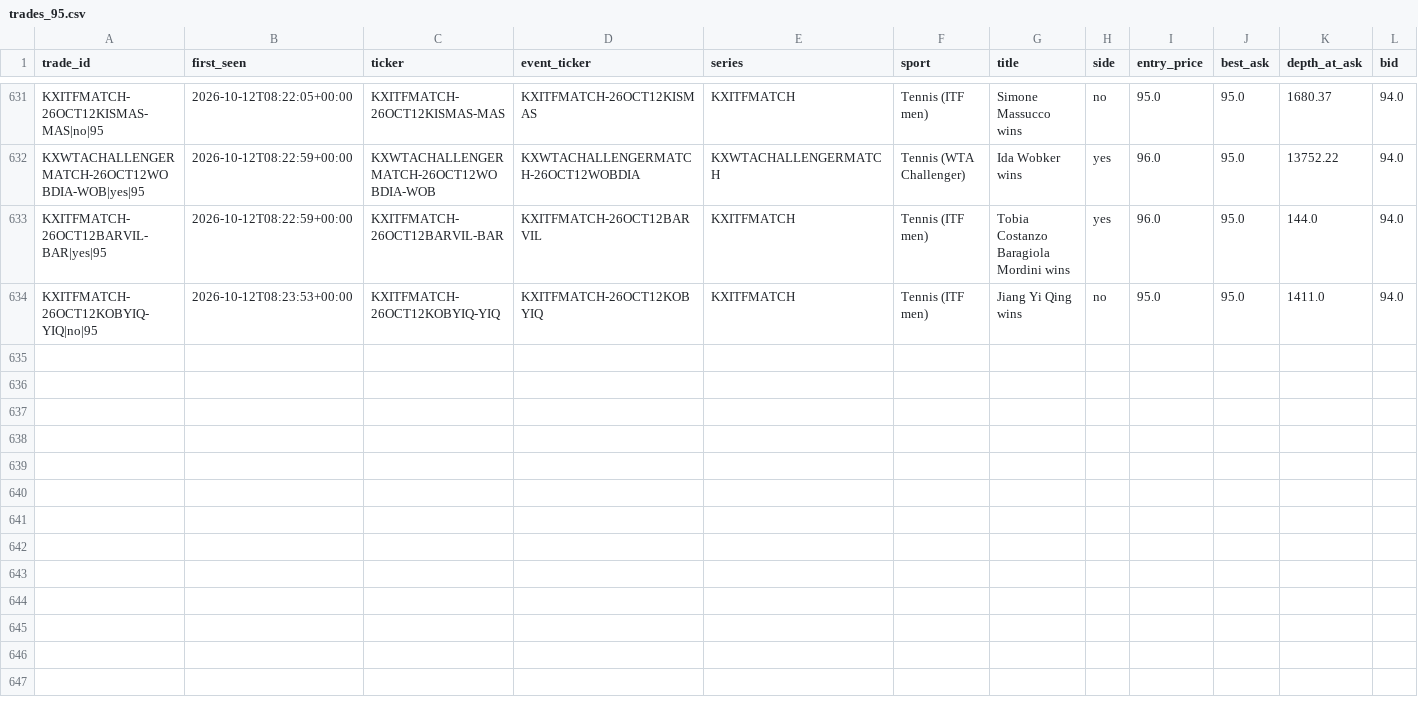
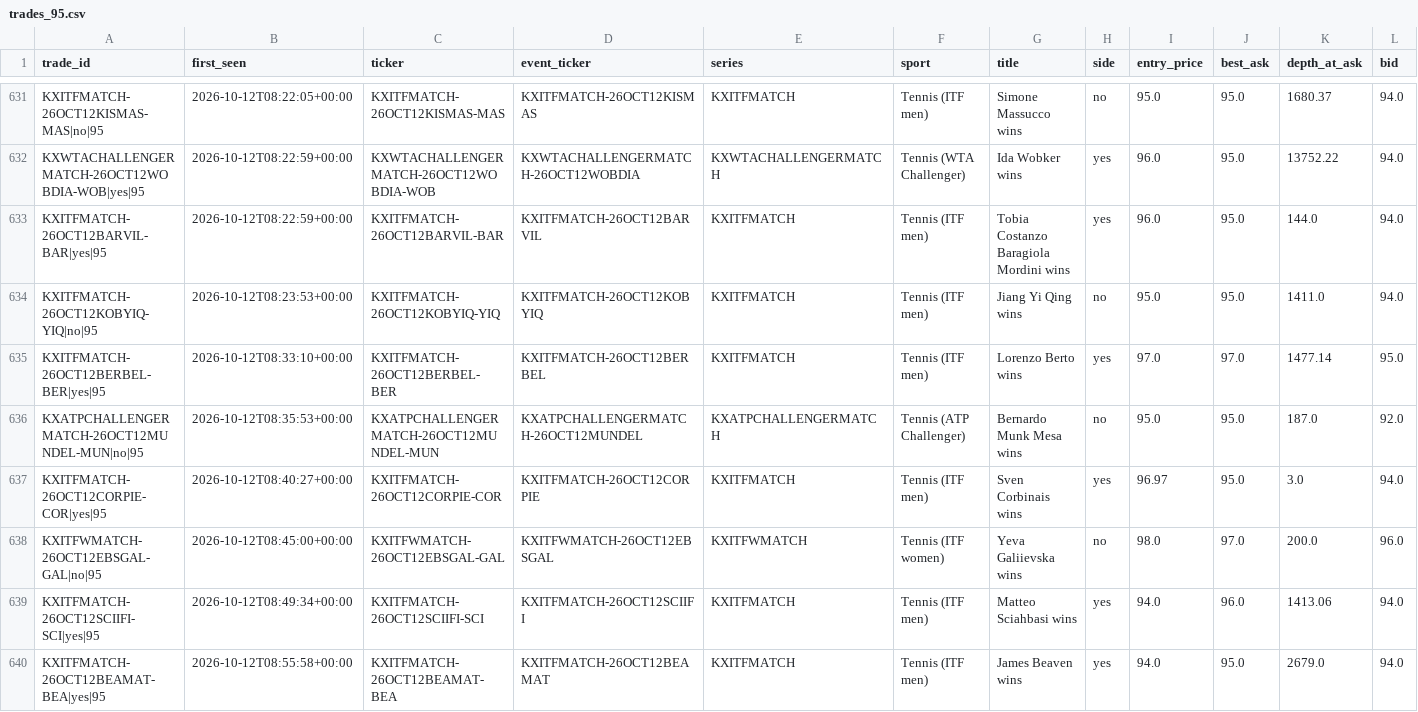
Before and after one commit to UseSoap/Kalshi-Scanner, a CSV file: data/trades_95.csv, drawn as a sheet; only a part is shown, gaps mark what is left out; rows hold the shown columns only; the diff names each change by its address in the sheet, - before the commit and + after, or states it on an @@ line.

Commit message:
data: scan 2026-10-12T08:58Z

```diff
--- a/data/trades_95.csv
+++ b/data/trades_95.csv
+row 635: KXITFMATCH-26OCT12BERBEL-BER|yes|95 | 2026-10-12T08:33:10+00:00 | KXITFMATCH-26OCT12BERBEL-BER | KXITFMATCH-26OCT12BERBEL | KXITFMATCH | Tennis (ITF men) | Lorenzo Berto wins | yes | 97.0 | 97.0 | 1477.14 | 95.0
+row 636: KXATPCHALLENGERMATCH-26OCT12MUNDEL-MUN|no|95 | 2026-10-12T08:35:53+00:00 | KXATPCHALLENGERMATCH-26OCT12MUNDEL-MUN | KXATPCHALLENGERMATCH-26OCT12MUNDEL | KXATPCHALLENGERMATCH | Tennis (ATP Challenger) | Bernardo Munk Mesa wins | no | 95.0 | 95.0 | 187.0 | 92.0
+row 637: KXITFMATCH-26OCT12CORPIE-COR|yes|95 | 2026-10-12T08:40:27+00:00 | KXITFMATCH-26OCT12CORPIE-COR | KXITFMATCH-26OCT12CORPIE | KXITFMATCH | Tennis (ITF men) | Sven Corbinais wins | yes | 96.97 | 95.0 | 3.0 | 94.0
+row 638: KXITFWMATCH-26OCT12EBSGAL-GAL|no|95 | 2026-10-12T08:45:00+00:00 | KXITFWMATCH-26OCT12EBSGAL-GAL | KXITFWMATCH-26OCT12EBSGAL | KXITFWMATCH | Tennis (ITF women) | Yeva Galiievska wins | no | 98.0 | 97.0 | 200.0 | 96.0
+row 639: KXITFMATCH-26OCT12SCIIFI-SCI|yes|95 | 2026-10-12T08:49:34+00:00 | KXITFMATCH-26OCT12SCIIFI-SCI | KXITFMATCH-26OCT12SCIIFI | KXITFMATCH | Tennis (ITF men) | Matteo Sciahbasi wins | yes | 94.0 | 96.0 | 1413.06 | 94.0
+row 640: KXITFMATCH-26OCT12BEAMAT-BEA|yes|95 | 2026-10-12T08:55:58+00:00 | KXITFMATCH-26OCT12BEAMAT-BEA | KXITFMATCH-26OCT12BEAMAT | KXITFMATCH | Tennis (ITF men) | James Beaven wins | yes | 94.0 | 95.0 | 2679.0 | 94.0
```
Also changed, not shown: data/games.csv, data/trades.csv, 1 other file.
